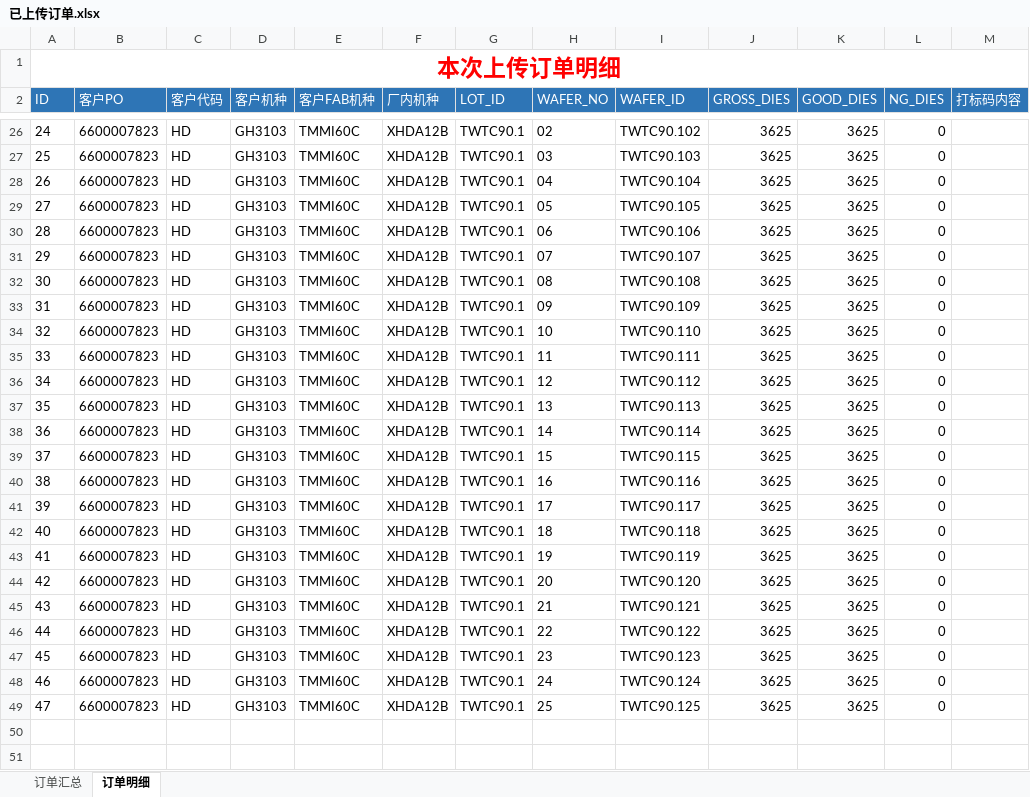
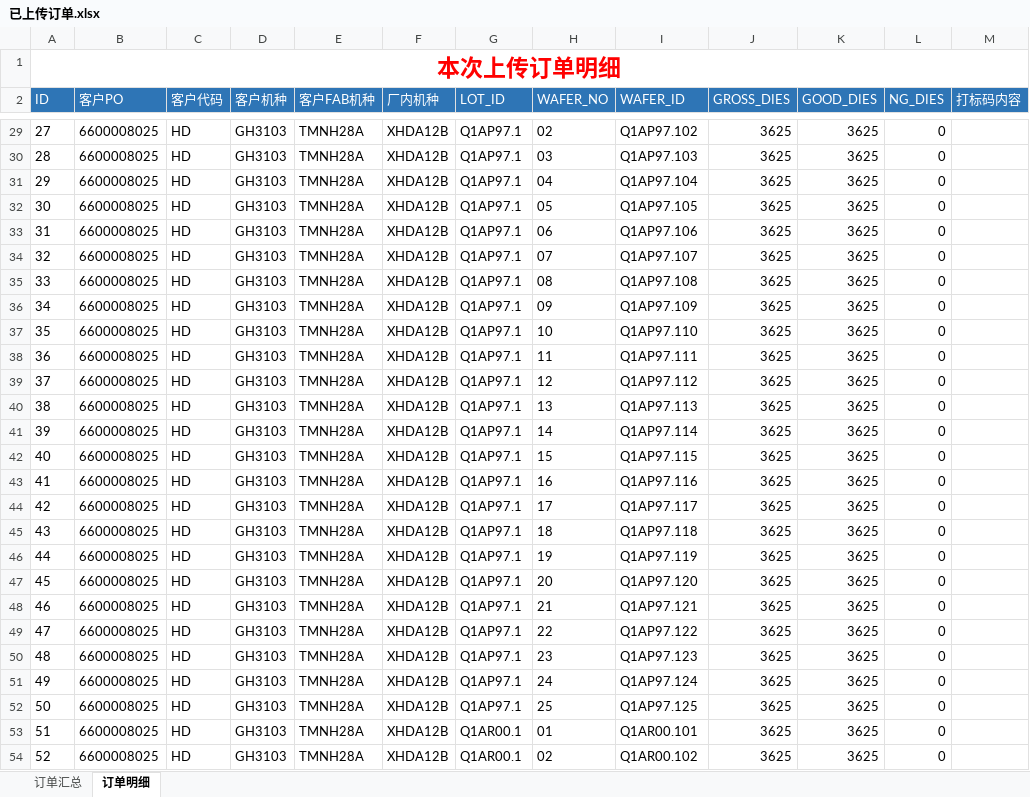
Before and after one commit to tangweicpp/cmp_py, an Excel workbook: 已上传订单.xlsx, sheet 订单明细, drawn as a sheet; only a part is shown, gaps mark what is left out; values as stored, in another font and other column widths than the file's, no borders; addresses are those after the commit; the diff covers the shown part only; the diff names each change by its address in the sheet, - before the commit and + after, or states it on an @@ line.

```diff
--- a/已上传订单.xlsx (sheet 订单明细)
+++ b/已上传订单.xlsx (sheet 订单明细)
@@ column A (ID) renumbered between rows 6 and 52 @@
-B29:B52 (客户PO): 6600007823
+B29:B52 (客户PO): 6600008025
-E29:E52 (客户FAB机种): TMMI60C
+E29:E52 (客户FAB机种): TMNH28A
-G29:G52 (LOT_ID): TWTC90.1
+G29:G52 (LOT_ID): Q1AP97.1
-I29 (WAFER_ID): TWTC90.102
+I29 (WAFER_ID): Q1AP97.102
-I30 (WAFER_ID): TWTC90.103
+I30 (WAFER_ID): Q1AP97.103
-I31 (WAFER_ID): TWTC90.104
+I31 (WAFER_ID): Q1AP97.104
-I32 (WAFER_ID): TWTC90.105
+I32 (WAFER_ID): Q1AP97.105
-I33 (WAFER_ID): TWTC90.106
+I33 (WAFER_ID): Q1AP97.106
-I34 (WAFER_ID): TWTC90.107
+I34 (WAFER_ID): Q1AP97.107
-I35 (WAFER_ID): TWTC90.108
+I35 (WAFER_ID): Q1AP97.108
-I36 (WAFER_ID): TWTC90.109
+I36 (WAFER_ID): Q1AP97.109
-I37 (WAFER_ID): TWTC90.110
+I37 (WAFER_ID): Q1AP97.110
-I38 (WAFER_ID): TWTC90.111
+I38 (WAFER_ID): Q1AP97.111
-I39 (WAFER_ID): TWTC90.112
+I39 (WAFER_ID): Q1AP97.112
-I40 (WAFER_ID): TWTC90.113
+I40 (WAFER_ID): Q1AP97.113
-I41 (WAFER_ID): TWTC90.114
+I41 (WAFER_ID): Q1AP97.114
-I42 (WAFER_ID): TWTC90.115
+I42 (WAFER_ID): Q1AP97.115
-I43 (WAFER_ID): TWTC90.116
+I43 (WAFER_ID): Q1AP97.116
-I44 (WAFER_ID): TWTC90.117
+I44 (WAFER_ID): Q1AP97.117
-I45 (WAFER_ID): TWTC90.118
+I45 (WAFER_ID): Q1AP97.118
-I46 (WAFER_ID): TWTC90.119
+I46 (WAFER_ID): Q1AP97.119
-I47 (WAFER_ID): TWTC90.120
+I47 (WAFER_ID): Q1AP97.120
-I48 (WAFER_ID): TWTC90.121
+I48 (WAFER_ID): Q1AP97.121
-I49 (WAFER_ID): TWTC90.122
+I49 (WAFER_ID): Q1AP97.122
-I50 (WAFER_ID): TWTC90.123
+I50 (WAFER_ID): Q1AP97.123
-I51 (WAFER_ID): TWTC90.124
+I51 (WAFER_ID): Q1AP97.124
-I52 (WAFER_ID): TWTC90.125
+I52 (WAFER_ID): Q1AP97.125
+row 53: 51 | 6600008025 | HD | GH3103 | TMNH28A | XHDA12B | Q1AR00.1 | 01 | Q1AR00.101 | 3625 | 3625 | 0
+row 54: 52 | 6600008025 | HD | GH3103 | TMNH28A | XHDA12B | Q1AR00.1 | 02 | Q1AR00.102 | 3625 | 3625 | 0
```
Also changed, not shown: 26 added rows and 92 edited cells elsewhere in this sheet, sheet 订单汇总, 7 other files.
